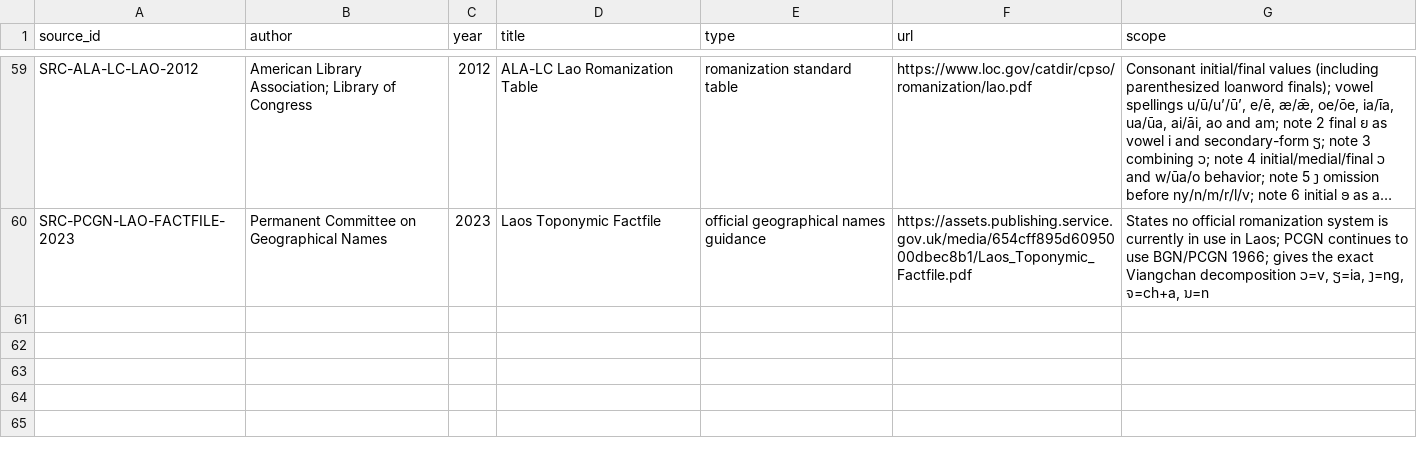
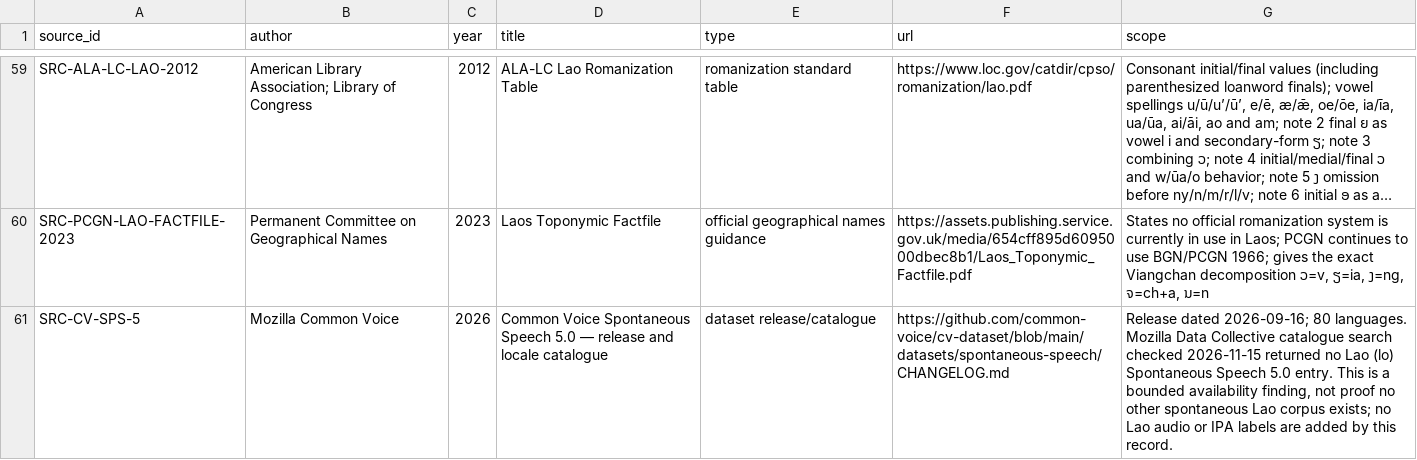
Before and after one commit to ClippyFirst/Lao-Ukrainian-Phonetic-System, a CSV file: data/evidence/sources.csv, drawn as a sheet; only a part is shown, gaps mark what is left out; long unchanged cells end in …; the diff names each change by its address in the sheet, - before the commit and + after, or states it on an @@ line.

Commit message:
data: register Common Voice spontaneous v5 catalogue check

```diff
--- a/data/evidence/sources.csv
+++ b/data/evidence/sources.csv
+row 61: SRC-CV-SPS-5 | Mozilla Common Voice | 2026 | Common Voice Spontaneous Speech 5.0 — release and locale catalogue | dataset release/catalogue | https://github.com/common-voice/cv-dataset/blob/main/datasets/spontaneous-speech/CHANGELOG.md | Release dated 2026-09-16; 80 languages. Mozilla Data Collective catalogue search checked 2026-11-15 returned no Lao (lo) Spontaneous Speech 5.0 entry. This is a bounded availability finding, not proof no other spontaneous Lao corpus exists; no Lao audio or IPA labels are added by this record.
```
